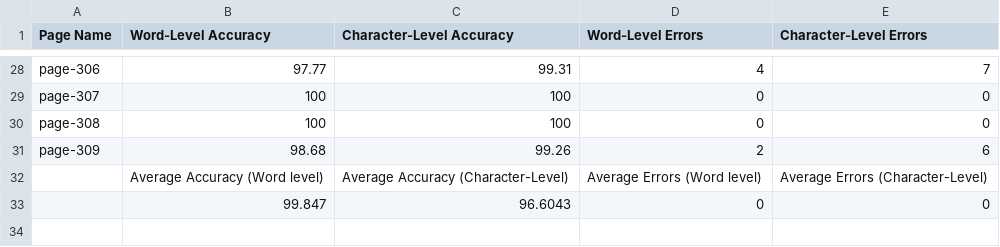
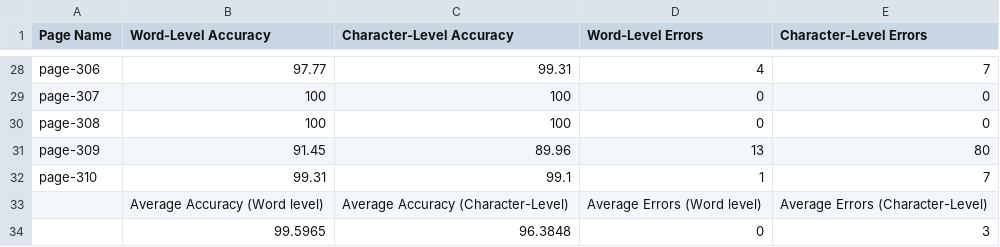
Before and after one commit to TeamOCR-IITB/Vmsnb-mm, a CSV file: Comments/AverageAccuracies.csv, drawn as a sheet; only a part is shown, gaps mark what is left out.

```diff
--- a/Comments/AverageAccuracies.csv
+++ b/Comments/AverageAccuracies.csv
@@ -30,4 +30,5 @@ page-307,100,100,0,0
 page-308,100,100,0,0
-page-309,98.68,99.26,2,6
+page-309,91.45,89.96,13,80
+page-310,99.31,99.1,1,7
  ,Average Accuracy (Word level),Average Accuracy (Character-Level),Average Errors (Word level),Average Errors (Character-Level),
- ,99.847,96.6043,0,0
+ ,99.5965,96.3848,0,3
```
Also changed, not shown: Vmsnb-mm_logs.csv, 9 other files.
